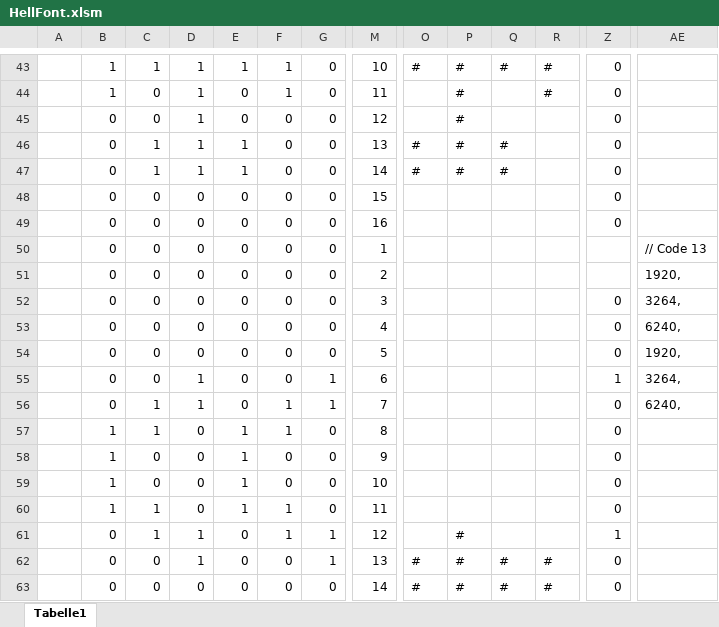
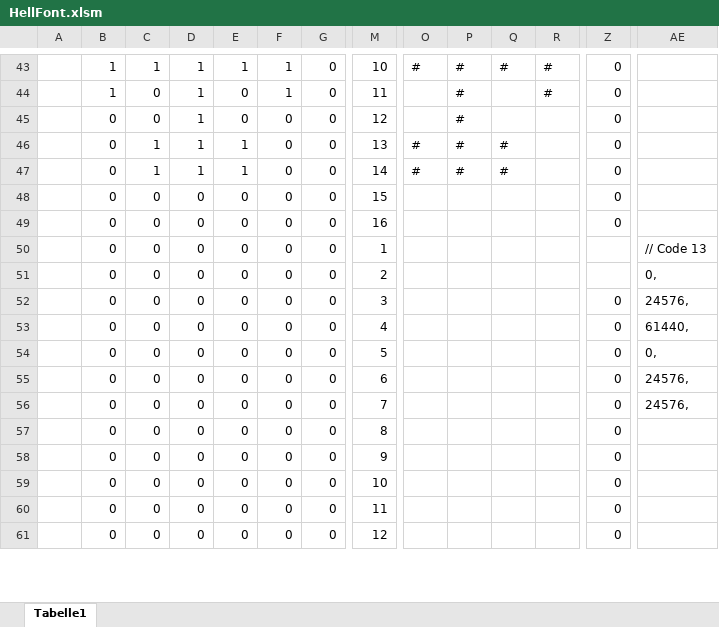
Before and after one commit to toresbe/itelex-misc, an Excel workbook: Hellschreiber/HellFont.xlsm, sheet Tabelle1, drawn as a sheet; only a part is shown, gaps mark what is left out; values as stored, in another font and other column widths than the file's, no borders; removed rows and columns are numbered as before the commit, all else as after; rows hold the shown columns only; the diff covers the shown part only; the diff names each change by its address in the sheet, - before the commit and + after, or states it on an @@ line.

```diff
--- a/Hellschreiber/HellFont.xlsm (sheet Tabelle1)
+++ b/Hellschreiber/HellFont.xlsm (sheet Tabelle1)
-AE51: 1920,
+AE51: 0,
-AE52: 3264,
+AE52: 24576,
-AE53: 6240,
+AE53: 61440,
-AE54: 1920,
+AE54: 0,
-D55:D56: 1
+D55:D56: 0
-G55:G56: 1
+G55:G56: 0
-Z55: 1
+Z55: 0
-AE55: 3264,
+AE55: 24576,
-C56:C57: 1
+C56:C57: 0
-F56:F57: 1
+F56:F57: 0
-AE56: 6240,
+AE56: 24576,
-B57:B59: 1
+B57:B59: 0
-E57:E59: 1
+E57:E59: 0
-row 60:  | 1 | 1 | 0 | 1 | 1 | 0 | 11 |  |  |  |  | 0
-row 61:  | 0 | 1 | 1 | 0 | 1 | 1 | 12 |  | # |  |  | 1
-D60: 1
+D60: 0
-G60: 1
+G60: 0
-M60: 13
+M60: 11
-O60:O61: #
+O60:O61: (empty)
-P60:P61: #
+P60:P61: (empty)
-Q60:Q61: #
+Q60:Q61: (empty)
-R60:R61: #
+R60:R61: (empty)
-M61: 14
+M61: 12
```
Also changed, not shown: 5 added rows, 3 removed rows, 39 edited cells and cell formats elsewhere in this sheet, formulas that keep their value, 3 other files.
